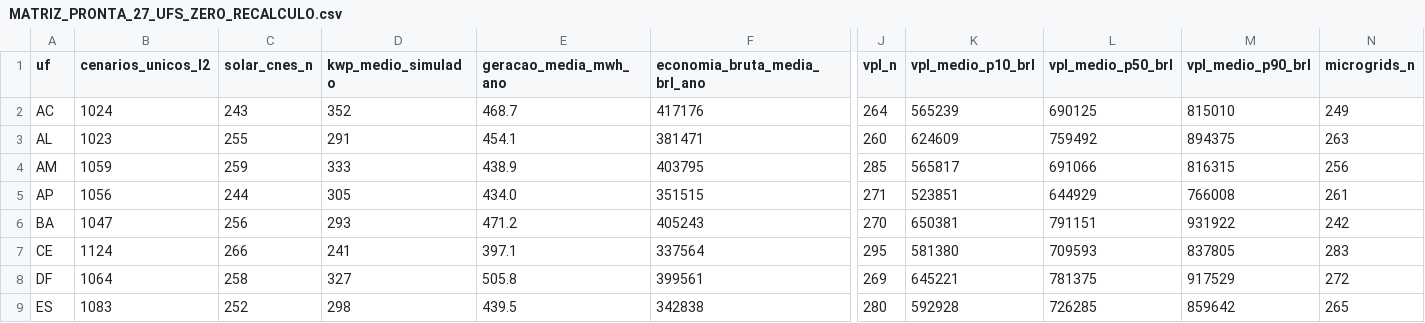
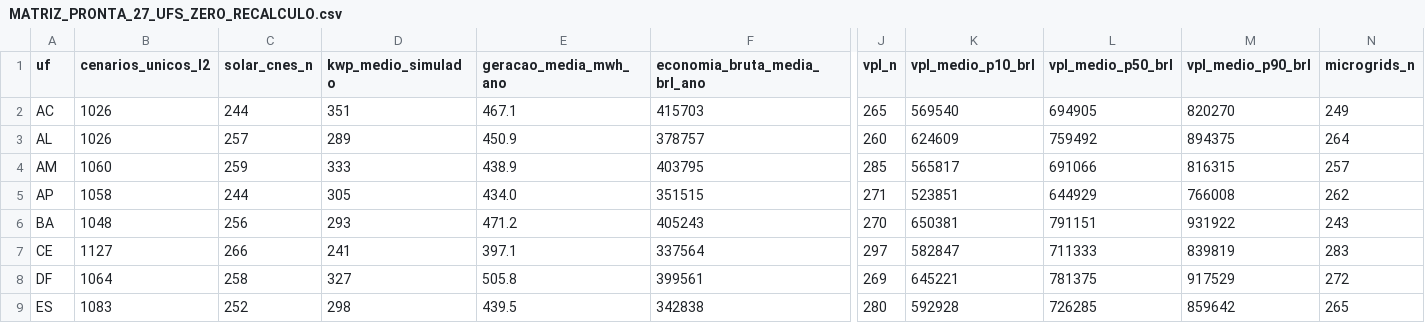
Before and after one commit to aristondalago-max/kpa-humanity-open-science, a CSV file: PKG-B-ENERGIA-SAUDE-v1.0.0/MATRIZ_PRONTA_27_UFS_ZERO_RECALCULO.csv, drawn as a sheet; only a part is shown, gaps mark what is left out; the diff covers the shown part only; the diff names each change by its address in the sheet, - before the commit and + after, or states it on an @@ line.

Commit message:
feat(release): KPA Humanity Open Science v1.0.0 (PKG-A=20752 L2/L4, PKG-B=29103 L2/L4)
- PKG-A-CORPUS-PTBR-v1.0.0: 20752 unique L2 dual-oracle verified solutions in Portuguese
- PKG-B-ENERGIA-SAUDE-v1.0.0: 29103 unique L2 synthetic health-energy scenarios across 27 UFs
- OUTREACH_LETTERS_v1.0.0: 6 institutional technical letters (UFSC, ABDEH, CONASS, CONASEMS, IMPA, SBM)
- Root manifest SHA-256: 417a4d740ad2727f1ecc9edcb1df9ed2e27e8d807840084d09b7a3aee8473cb1
- Security audit: 0 findings, synthetic disclaimer verified in 11 documents

```diff
--- a/PKG-B-ENERGIA-SAUDE-v1.0.0/MATRIZ_PRONTA_27_UFS_ZERO_RECALCULO.csv
+++ b/PKG-B-ENERGIA-SAUDE-v1.0.0/MATRIZ_PRONTA_27_UFS_ZERO_RECALCULO.csv
-B2 (cenarios_unicos_l2): 1024
+B2 (cenarios_unicos_l2): 1026
-C2 (solar_cnes_n): 243
+C2 (solar_cnes_n): 244
-D2 (kwp_medio_simulado): 352
+D2 (kwp_medio_simulado): 351
-E2 (geracao_media_mwh_ano): 468.7
+E2 (geracao_media_mwh_ano): 467.1
-F2 (economia_bruta_media_brl_ano): 417176
+F2 (economia_bruta_media_brl_ano): 415703
-J2 (vpl_n): 264
+J2 (vpl_n): 265
-K2 (vpl_medio_p10_brl): 565239
+K2 (vpl_medio_p10_brl): 569540
-L2 (vpl_medio_p50_brl): 690125
+L2 (vpl_medio_p50_brl): 694905
-M2 (vpl_medio_p90_brl): 815010
+M2 (vpl_medio_p90_brl): 820270
-B3 (cenarios_unicos_l2): 1023
+B3 (cenarios_unicos_l2): 1026
-C3 (solar_cnes_n): 255
+C3 (solar_cnes_n): 257
-D3 (kwp_medio_simulado): 291
+D3 (kwp_medio_simulado): 289
-E3 (geracao_media_mwh_ano): 454.1
+E3 (geracao_media_mwh_ano): 450.9
-F3 (economia_bruta_media_brl_ano): 381471
+F3 (economia_bruta_media_brl_ano): 378757
-N3 (microgrids_n): 263
+N3 (microgrids_n): 264
-B4 (cenarios_unicos_l2): 1059
+B4 (cenarios_unicos_l2): 1060
-N4 (microgrids_n): 256
+N4 (microgrids_n): 257
-B5 (cenarios_unicos_l2): 1056
+B5 (cenarios_unicos_l2): 1058
-N5 (microgrids_n): 261
+N5 (microgrids_n): 262
-B6 (cenarios_unicos_l2): 1047
+B6 (cenarios_unicos_l2): 1048
-N6 (microgrids_n): 242
+N6 (microgrids_n): 243
-B7 (cenarios_unicos_l2): 1124
+B7 (cenarios_unicos_l2): 1127
-J7 (vpl_n): 295
+J7 (vpl_n): 297
-K7 (vpl_medio_p10_brl): 581380
+K7 (vpl_medio_p10_brl): 582847
-L7 (vpl_medio_p50_brl): 709593
+L7 (vpl_medio_p50_brl): 711333
-M7 (vpl_medio_p90_brl): 837805
+M7 (vpl_medio_p90_brl): 839819
```
Also changed, not shown: 130 edited cells elsewhere in this file, 20 other files.
